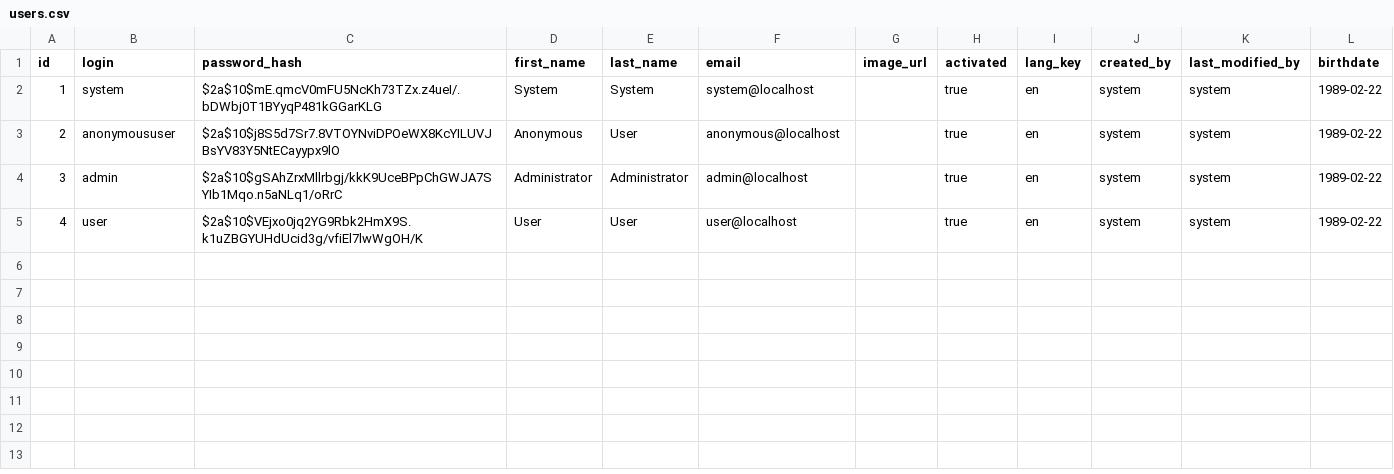
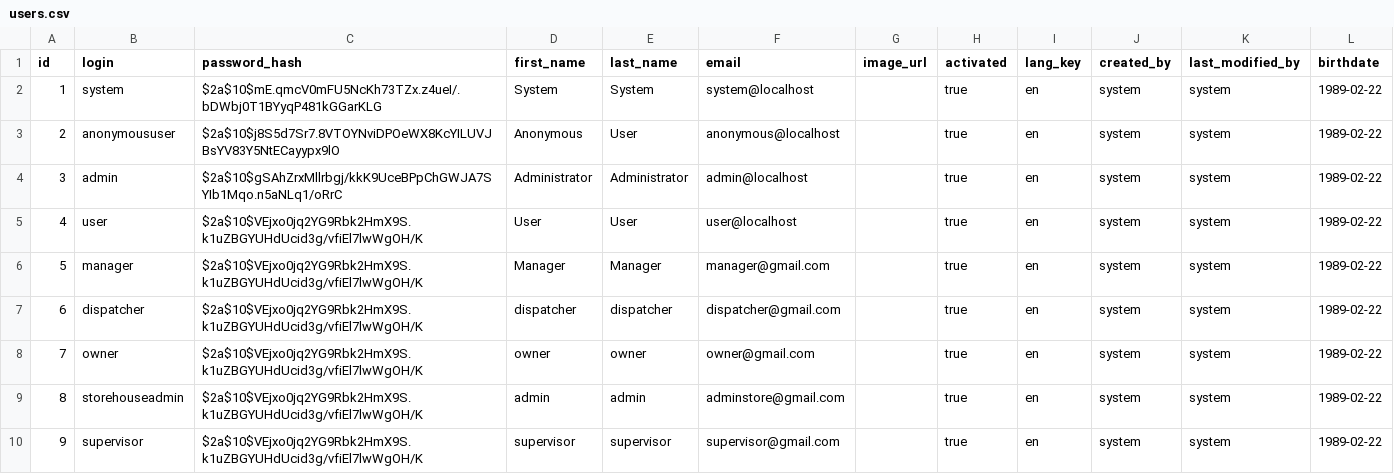
Before and after one commit to Imnotmaddy/storehouse, a CSV file: src/main/resources/config/liquibase/users.csv, drawn as a sheet; the diff names each change by its address in the sheet, - before the commit and + after, or states it on an @@ line.

Commit message:
added default users for all roles

```diff
--- a/src/main/resources/config/liquibase/users.csv
+++ b/src/main/resources/config/liquibase/users.csv
+row 6: 5 | manager | $2a$10$VEjxo0jq2YG9Rbk2HmX9S.k1uZBGYUHdUcid3g/vfiEl7lwWgOH/K | Manager | Manager | manager@gmail.com |  | true | en | system | system | 1989-02-22
+row 7: 6 | dispatcher | $2a$10$VEjxo0jq2YG9Rbk2HmX9S.k1uZBGYUHdUcid3g/vfiEl7lwWgOH/K | dispatcher | dispatcher | dispatcher@gmail.com |  | true | en | system | system | 1989-02-22
+row 8: 7 | owner | $2a$10$VEjxo0jq2YG9Rbk2HmX9S.k1uZBGYUHdUcid3g/vfiEl7lwWgOH/K | owner | owner | owner@gmail.com |  | true | en | system | system | 1989-02-22
+row 9: 8 | storehouseadmin | $2a$10$VEjxo0jq2YG9Rbk2HmX9S.k1uZBGYUHdUcid3g/vfiEl7lwWgOH/K | admin | admin | adminstore@gmail.com |  | true | en | system | system | 1989-02-22
+row 10: 9 | supervisor | $2a$10$VEjxo0jq2YG9Rbk2HmX9S.k1uZBGYUHdUcid3g/vfiEl7lwWgOH/K | supervisor | supervisor | supervisor@gmail.com |  | true | en | system | system | 1989-02-22
```
Also changed, not shown: 1 other file.
